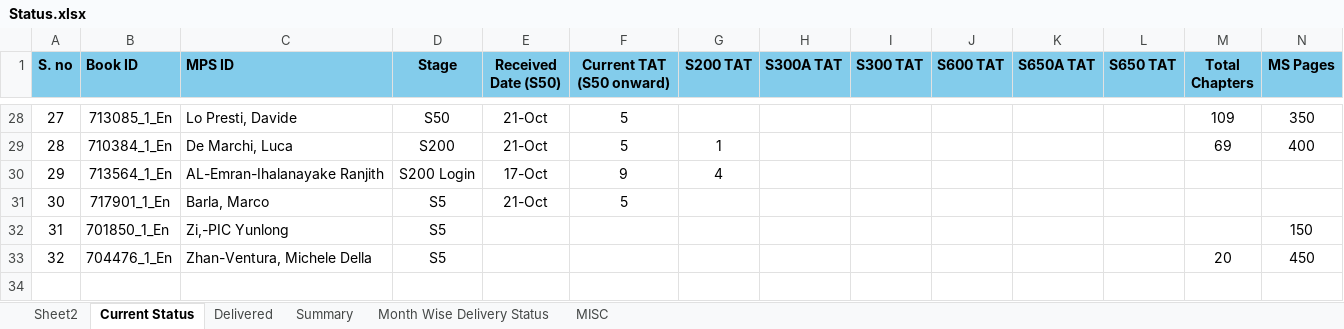
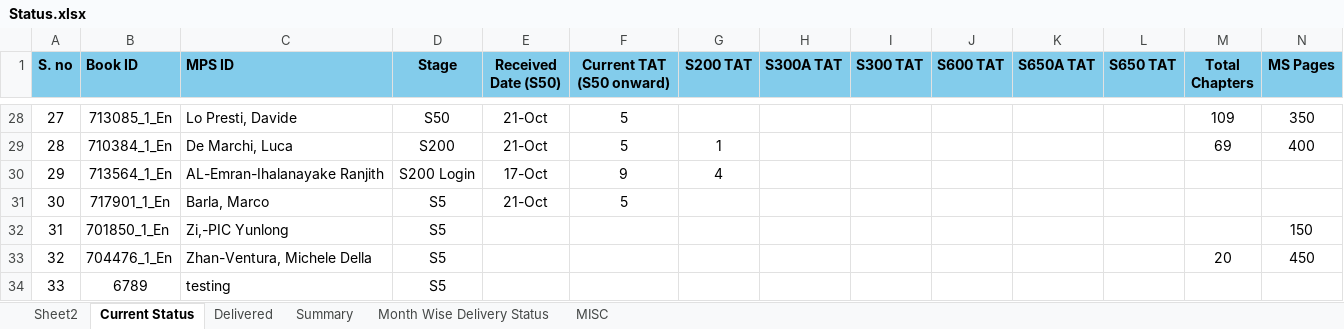
Before and after one commit to Gullu-puda/sn-dashboard, an Excel workbook: Status.xlsx, sheet Current Status, drawn as a sheet; only a part is shown, gaps mark what is left out; values as stored, in another font and other column widths than the file's, no borders; table styles not drawn; rows hold the shown columns only; the diff names each change by its address in the sheet, - before the commit and + after, or states it on an @@ line.

Commit message:
Update Status.xlsx

```diff
--- a/Status.xlsx (sheet Current Status)
+++ b/Status.xlsx (sheet Current Status)
+row 34: 33 | 6789 | testing | S5
```
Also changed, not shown: sheet Summary.
